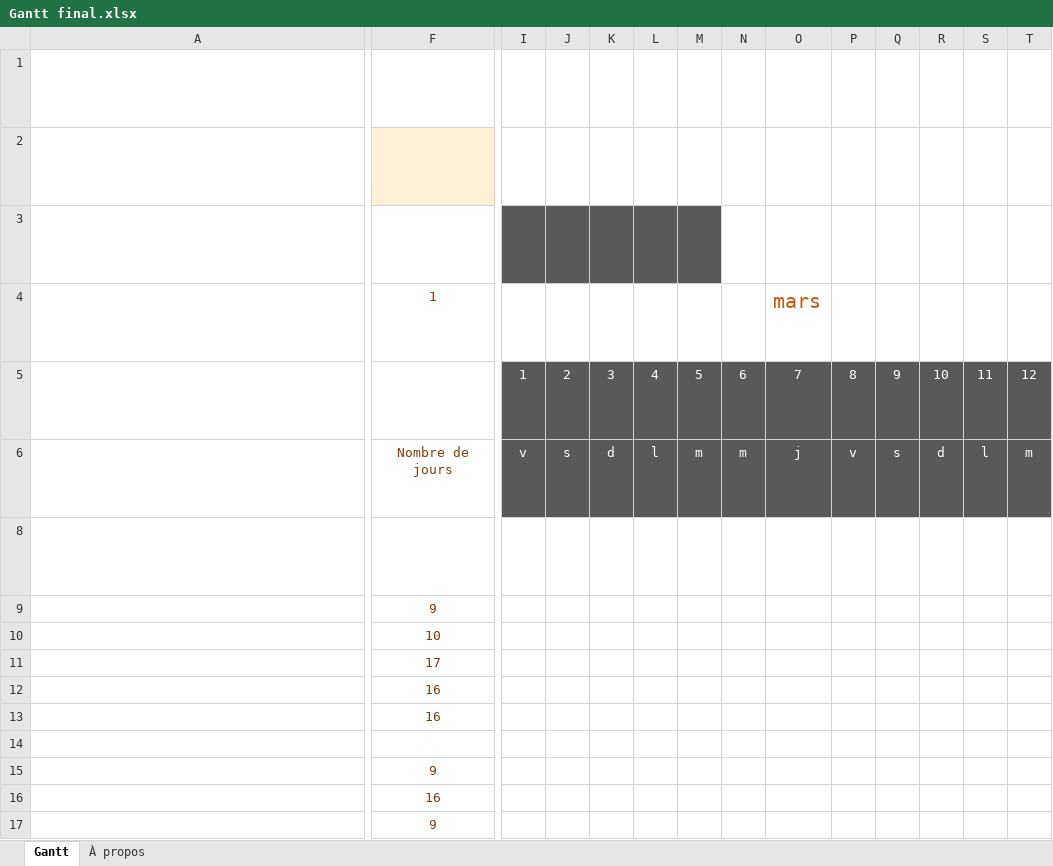
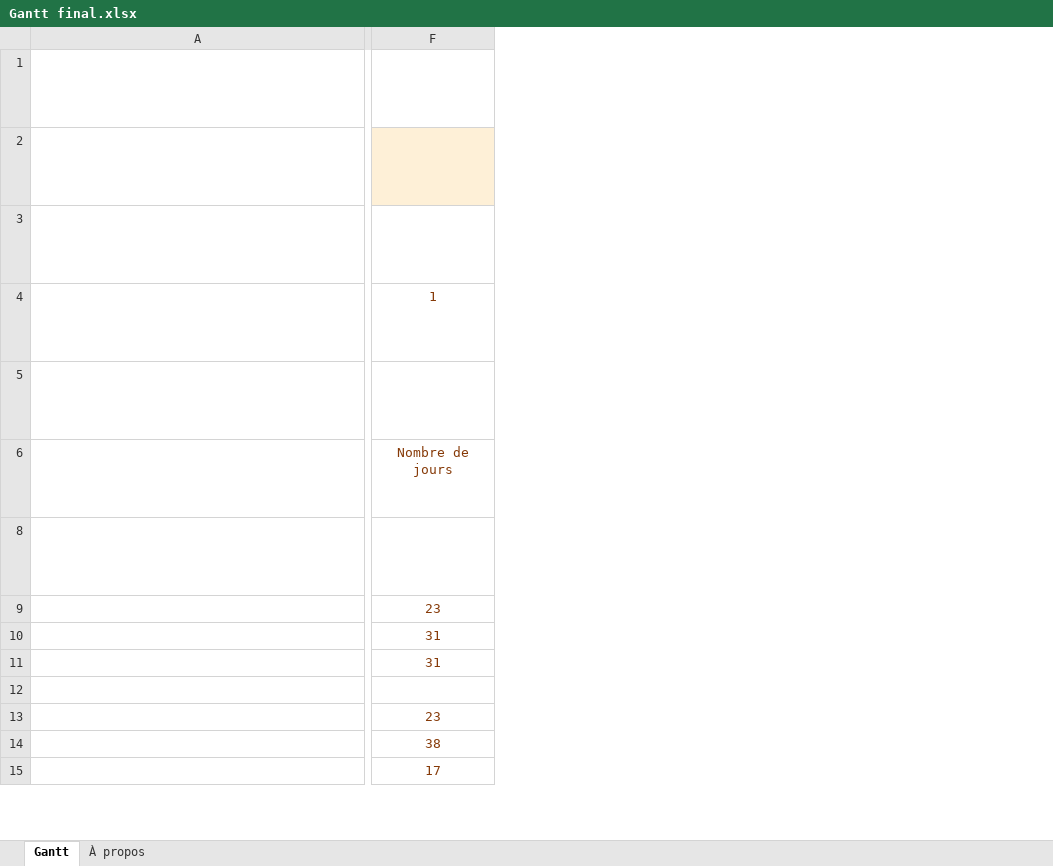
Before and after one commit to vinvin-win/Drone_cartographie, an Excel workbook: Gantt final.xlsx, sheet Gantt, drawn as a sheet; only a part is shown, gaps mark what is left out; long unchanged cells end in …; values as stored, in another font and other column widths than the file's, no borders; charts and pictures and conditional formats and table styles not drawn; removed rows and columns are numbered as before the commit, all else as after; rows hold the shown columns only; the diff covers the shown part only; the diff names each change by its address in the sheet, - before the commit and + after, or states it on an @@ line.

```diff
--- a/Gantt final.xlsx (sheet Gantt)
+++ b/Gantt final.xlsx (sheet Gantt)
-column I, rows 5-6: 1 | v
-column J, rows 5-6: 2 | s
-column K, rows 5-6: 3 | d
-column L, rows 5-6: 4 | l
-column M, rows 5-6: 5 | m
-column N, rows 5-6: 6 | m
-column O, rows 4-6: mars | 7 | j
-column P, rows 5-6: 8 | v
-column Q, rows 5-6: 9 | s
-column R, rows 5-6: 10 | d
-column S, rows 5-6: 11 | l
-column T, rows 5-6: 12 | m
-F9: 9
+F9: 23
-F10: 10
+F10: 31
-F11: 17
+F11: 31
-row 12:  | 16
-row 13:  | 16
-F13: 9
+F13: 23
-F14: 16
+F14: 38
-F15: 9
+F15: 17
```
Also changed, not shown: 1 removed row, 22 added columns, 10 removed columns, 26 edited cells and cell formats elsewhere in this sheet, formulas that keep their value, 3 other files.
